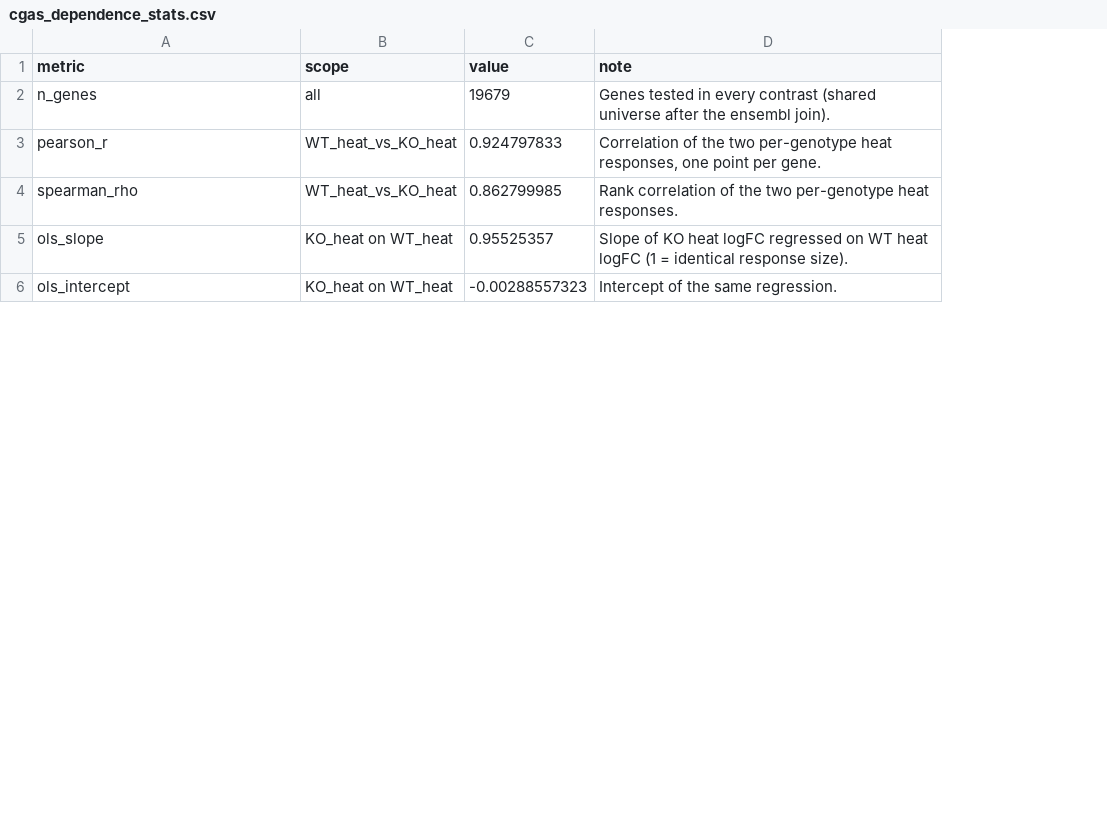
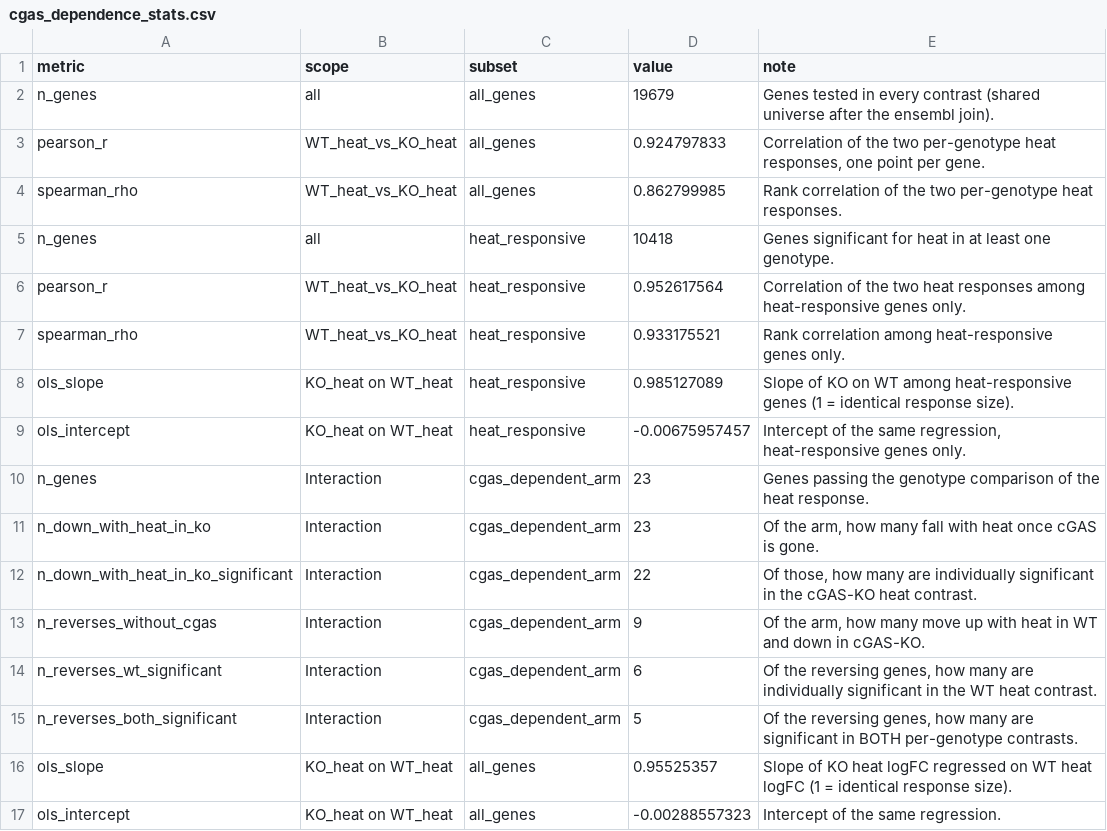
Before and after one commit to Mogilenko-Lab/STING-JR-mouse-treg-temp-GSE329522, a CSV file: 03_results/03_de/tables/_overview/cgas_dependence_stats.csv, drawn as a sheet; only a part is shown; the diff names each change by its address in the sheet, - before the commit and + after, or states it on an @@ line.

Commit message:
feat(de): scope the agreement statistic and mark the arm that reverses
Two refinements to the cGAS-dependence panels.

Agreement is now reported on the genes that actually respond to heat.
The stats table gains a `subset` column and carries every correlation
twice, over all 19,679 genes and over the 10,418 heat-responsive ones.
Restricting to heat-responsive genes RAISES the agreement rather than
diluting it: slope 0.955 -> 0.985, Pearson 0.925 -> 0.953, Spearman
0.863 -> 0.933. The concern that the all-genes number is carried by
unchanged genes at the origin does not hold here, and both scopes are
emitted so that is auditable instead of asserted. The panels quote the
restricted scope and lead with the slope.

The arm's anatomy is now measured, not implied. All 23 genes fall with
heat once cGAS is gone (22 individually significant in the cGAS-KO heat
contrast), and 9 of the 23 reverse sign: positive in WT, negative in
cGAS-KO. Those 9 get their own glyph (triangle) and legend key, so the
count is visible rather than asserted, and the label ranking puts them
first. 6 of the 9 hold up individually in the WT heat contrast and 5 in
both genotypes, both stated in the captions so "reverses" is never read
as 9 independently significant flips.

The general statement carries the headline, because it covers all 23
rather than a subset: heat lowers every one of these interferon genes
without cGAS, and raises 9 of them when cGAS is present.

```diff
--- a/03_results/03_de/tables/_overview/cgas_dependence_stats.csv
+++ b/03_results/03_de/tables/_overview/cgas_dependence_stats.csv
+column C (subset), rows 2-4: all all_genes; rows 16-17: all_genes | all_genes
+row 5: n_genes | all | heat_responsive | 10418 | Genes significant for heat in at least one genotype.
+row 6: pearson_r | WT_heat_vs_KO_heat | heat_responsive | 0.952617564 | Correlation of the two heat responses among heat-responsive genes only.
+row 7: spearman_rho | WT_heat_vs_KO_heat | heat_responsive | 0.933175521 | Rank correlation among heat-responsive genes only.
+row 8: ols_slope | KO_heat on WT_heat | heat_responsive | 0.985127089 | Slope of KO on WT among heat-responsive genes (1 = identical response size).
+row 9: ols_intercept | KO_heat on WT_heat | heat_responsive | -0.00675957457 | Intercept of the same regression, heat-responsive genes only.
+row 10: n_genes | Interaction | cgas_dependent_arm | 23 | Genes passing the genotype comparison of the heat response.
+row 11: n_down_with_heat_in_ko | Interaction | cgas_dependent_arm | 23 | Of the arm, how many fall with heat once cGAS is gone.
+row 12: n_down_with_heat_in_ko_significant | Interaction | cgas_dependent_arm | 22 | Of those, how many are individually significant in the cGAS-KO heat contrast.
+row 13: n_reverses_without_cgas | Interaction | cgas_dependent_arm | 9 | Of the arm, how many move up with heat in WT and down in cGAS-KO.
+row 14: n_reverses_wt_significant | Interaction | cgas_dependent_arm | 6 | Of the reversing genes, how many are individually significant in the WT heat contrast.
+row 15: n_reverses_both_significant | Interaction | cgas_dependent_arm | 5 | Of the reversing genes, how many are significant in BOTH per-genotype contrasts.
```
Also changed, not shown: 8 other files.
